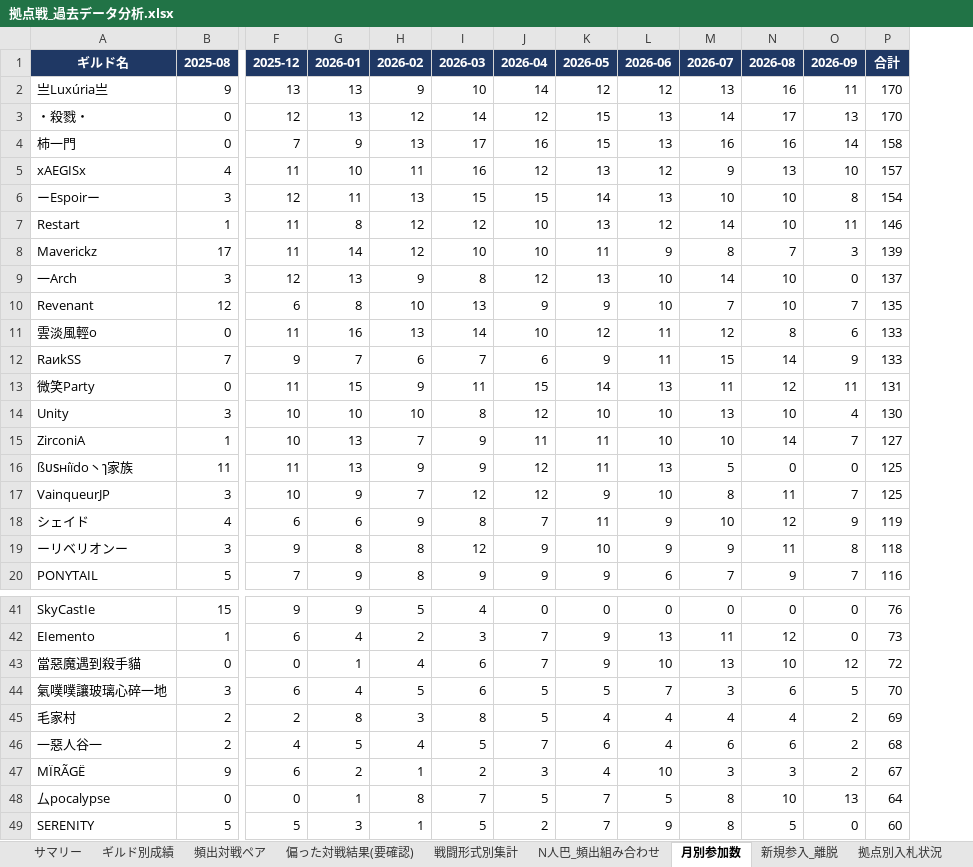
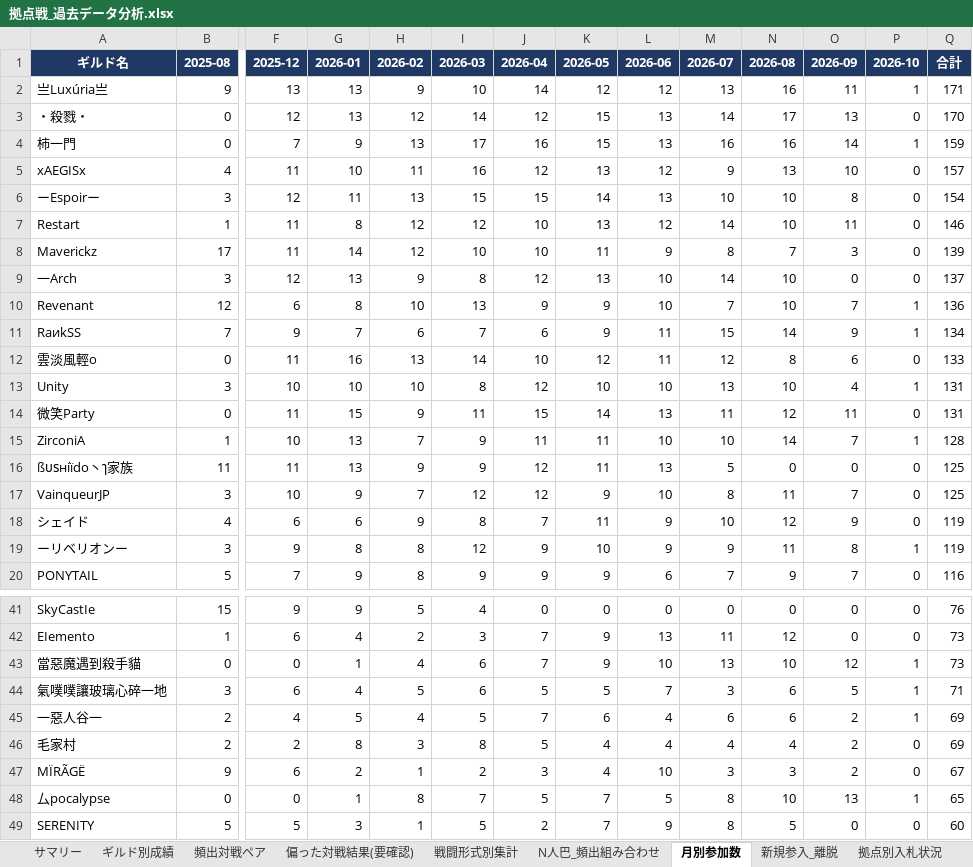
Before and after one commit to Lily-0619/bdm-node-war-tracker, an Excel workbook: report/output/拠点戦_過去データ分析.xlsx, sheet 月別参加数, drawn as a sheet; only a part is shown, gaps mark what is left out; values as stored, in another font and other column widths than the file's, no borders; removed rows and columns are numbered as before the commit, all else as after; rows hold the shown columns only; the diff covers the shown part only; the diff names each change by its address in the sheet, - before the commit and + after, or states it on an @@ line.

```diff
--- a/report/output/拠点戦_過去データ分析.xlsx (sheet 月別参加数)
+++ b/report/output/拠点戦_過去データ分析.xlsx (sheet 月別参加数)
+column P (2026-10), rows 2-10: 1 | 0 | 1 | 0 | 0 | 0 | 0 | 0 | 1; row 12: 0; rows 14-20: 0 | 1 | 0 | 0 | 0 | 1 | 0; rows 41-44: 0 | 0 | 1 | 1; rows 46-49: 0 | 0 | 1 | 0
-Q2 (合計): 170
+Q2 (合計): 171
-Q4 (合計): 158
+Q4 (合計): 159
-Q10 (合計): 135
+Q10 (合計): 136
+row 11: RaиkSS | 7 | 9 | 7 | 6 | 7 | 6 | 9 | 11 | 15 | 14 | 9 | 1 | 134
-row 12: RaиkSS | 7 | 9 | 7 | 6 | 7 | 6 | 9 | 11 | 15 | 14 | 9 | 133
+row 13: Unity | 3 | 10 | 10 | 10 | 8 | 12 | 10 | 10 | 13 | 10 | 4 | 1 | 131
-row 14: Unity | 3 | 10 | 10 | 10 | 8 | 12 | 10 | 10 | 13 | 10 | 4 | 130
-Q15 (合計): 127
+Q15 (合計): 128
-Q19 (合計): 118
+Q19 (合計): 119
-Q43 (合計): 72
+Q43 (合計): 73
-Q44 (合計): 70
+Q44 (合計): 71
+row 45: 一惡人谷一 | 2 | 4 | 5 | 4 | 5 | 7 | 6 | 4 | 6 | 6 | 2 | 1 | 69
-row 46: 一惡人谷一 | 2 | 4 | 5 | 4 | 5 | 7 | 6 | 4 | 6 | 6 | 2 | 68
-Q48 (合計): 64
+Q48 (合計): 65
```
Also changed, not shown: 7 added rows, 7 removed rows and 3 edited cells elsewhere in this sheet, sheet ギルド別成績, sheet 頻出対戦ペア, sheet 偏った対戦結果(要確認), sheet 拠点別入札状況, sheet N人巴_頻出組み合わせ, sheet 戦闘形式別集計, 2 more sheets, 8 other files.
